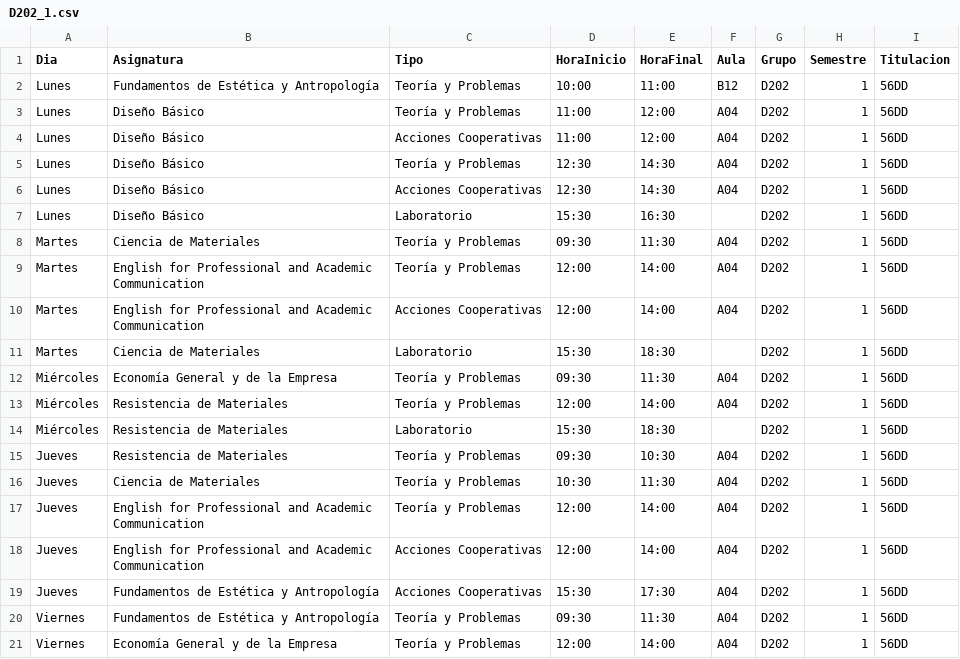
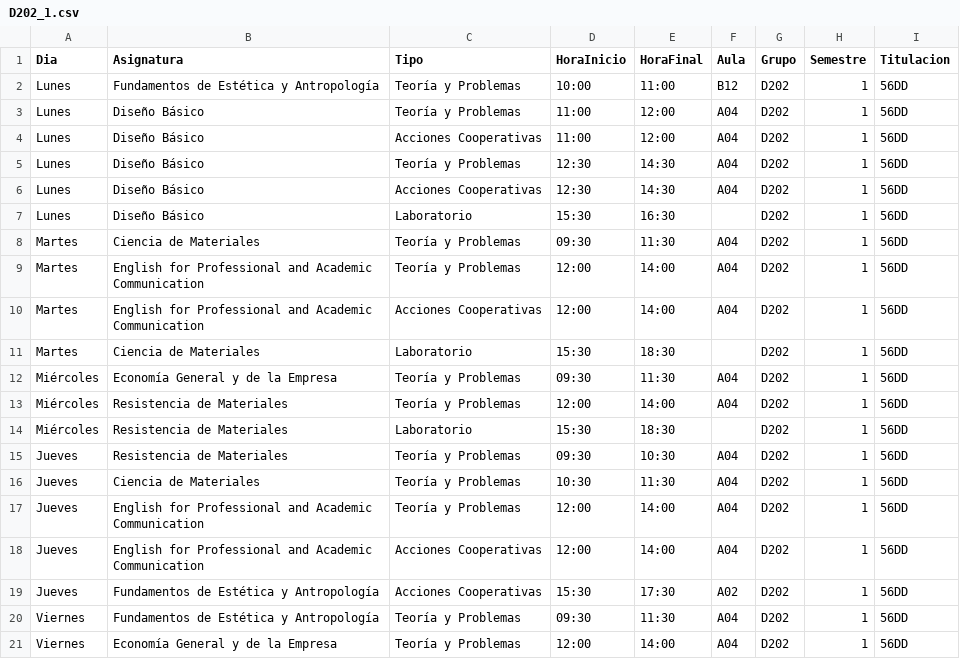
Before and after one commit to SOA-ETSIDI/horarios, a CSV file: csv/D202_1.csv, drawn as a sheet.

Commit message:
Actualiza horarios y aulas

```diff
--- a/csv/D202_1.csv
+++ b/csv/D202_1.csv
@@ -18,3 +18,3 @@
 "Jueves";"English for Professional and Academic Communication";"Acciones Cooperativas";"12:00";"14:00";"A04";"D202";1;"56DD"
-"Jueves";"Fundamentos de Estética y Antropología";"Acciones Cooperativas";"15:30";"17:30";"A04";"D202";1;"56DD"
+"Jueves";"Fundamentos de Estética y Antropología";"Acciones Cooperativas";"15:30";"17:30";"A02";"D202";1;"56DD"
 "Viernes";"Fundamentos de Estética y Antropología";"Teoría y Problemas";"09:30";"11:30";"A04";"D202";1;"56DD"
```
Also changed, not shown: 4 other files.
